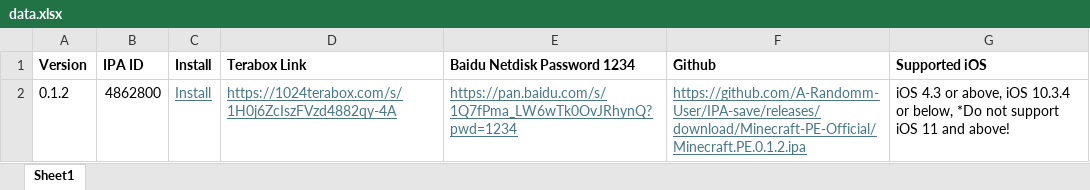
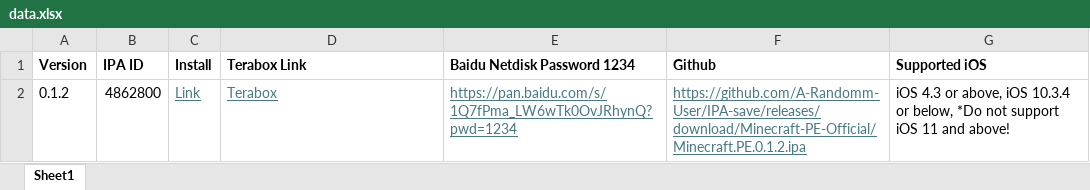
Before and after one commit to A-Randomm-User/PVZ2Windows, an Excel workbook: data.xlsx, sheet Sheet1, drawn as a sheet; values as stored, in another font and other column widths than the file's, no borders; the diff names each change by its address in the sheet, - before the commit and + after, or states it on an @@ line.

```diff
--- a/data.xlsx (sheet Sheet1)
+++ b/data.xlsx (sheet Sheet1)
-C2 (Install): Install
+C2 (Install): Link
-D2 (Terabox Link): https://1024terabox.com/s/1H0j6ZcIszFVzd4882qy-4A
+D2 (Terabox Link): Terabox
```
Also changed, not shown: 1 other file.
